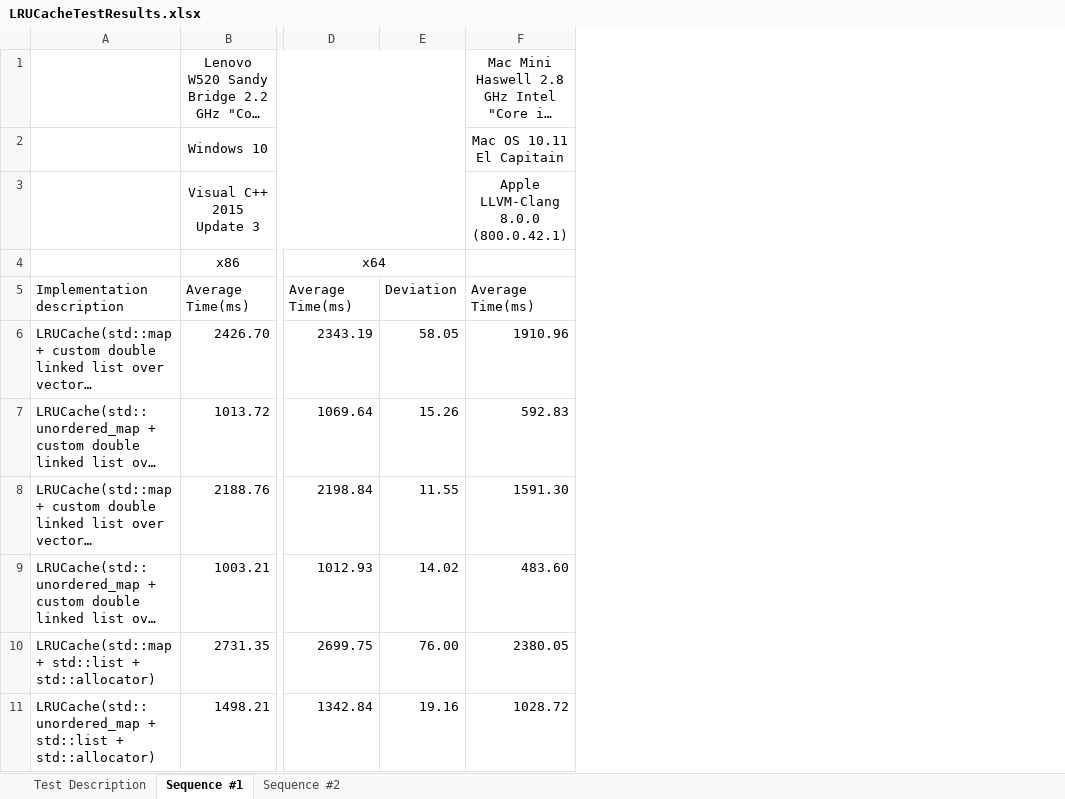
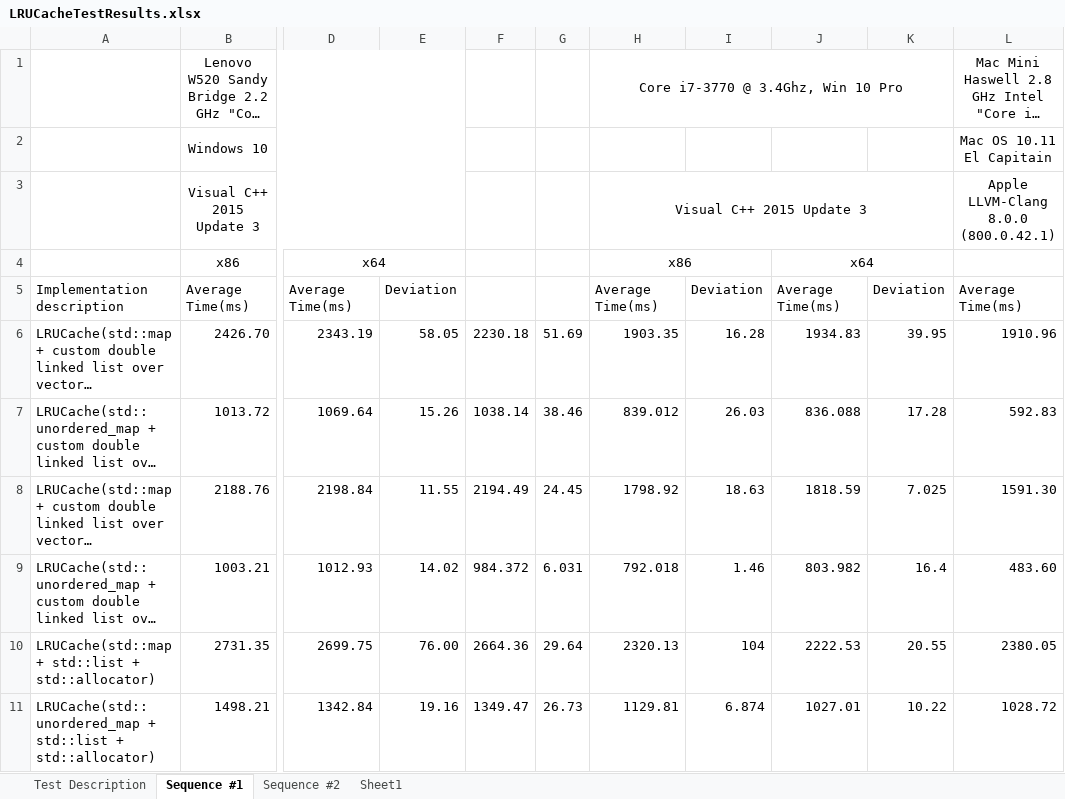
Before and after one commit to SergeyKorytnik/LRUCacheTest, an Excel workbook: LRUCacheTestResults.xlsx, sheet Sequence #1, drawn as a sheet; only a part is shown, gaps mark what is left out; long unchanged cells end in …; values as stored, in another font and other column widths than the file's, no borders; the diff names each change by its address in the sheet, - before the commit and + after, or states it on an @@ line.

Commit message:
made deviation - standard deviation bug fixes changed LRUCache::get to return const ValueType* instead of std::pair<bool,ValueType> replaced bool use_unordered_map template parameter by Hasher optimized parameters copying in LRUCacheV1::LRUCache::put use lower_bound in LRUCacheV3 with intrusive::set

```diff
--- a/LRUCacheTestResults.xlsx (sheet Sequence #1)
+++ b/LRUCacheTestResults.xlsx (sheet Sequence #1)
+sheet tab: Sheet1
+column F, rows 6-11: 2230.18 | 1038.14 | 2194.49 | 984.372 | 2664.36 | 1349.47
+column G, rows 6-11: 51.69 | 38.46 | 24.45 | 6.031 | 29.64 | 26.73
+column H, rows 1-11: Core i7-3770 @ 3.4Ghz, Win 10 Pro |  | Visual C++ 2015 Update 3 | x86 | Average Time(ms) | 1903.35 | 839.012 | 1798.92 | 792.018 | 2320.13 | 1129.81
+column I, rows 5-11: Deviation | 16.28 | 26.03 | 18.63 | 1.46 | 104 | 6.874
+column J, rows 4-11: x64 | Average Time(ms) | 1934.83 | 836.088 | 1818.59 | 803.982 | 2222.53 | 1027.01
+column K, rows 5-11: Deviation | 39.95 | 17.28 | 7.025 | 16.4 | 20.55 | 10.22
```
Also changed, not shown: sheet Sequence #2, sheet Test Description, 9 other files.
